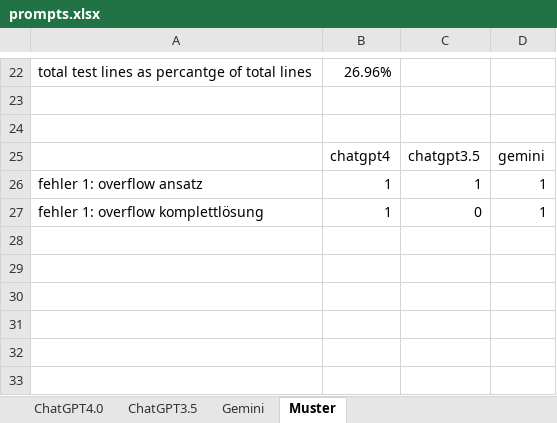
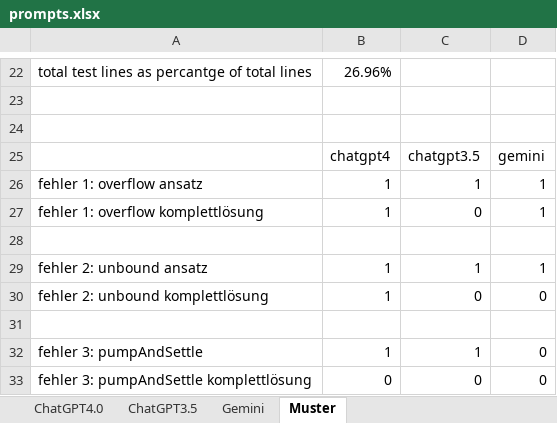
Before and after one commit to JosipDomazetDev/Bachelorarbeit, an Excel workbook: prompts.xlsx, sheet Muster, drawn as a sheet; only a part is shown, gaps mark what is left out; values as stored, in another font and other column widths than the file's, no borders; the diff names each change by its address in the sheet, - before the commit and + after, or states it on an @@ line.

```diff
--- a/prompts.xlsx (sheet Muster)
+++ b/prompts.xlsx (sheet Muster)
+row 28: (empty)
+row 29: fehler 2: unbound ansatz | 1 | 1 | 1
+row 30: fehler 2: unbound komplettlösung | 1 | 0 | 0
+row 31: (empty)
+row 32: fehler 3: pumpAndSettle | 1 | 1 | 0
+row 33: fehler 3: pumpAndSettle komplettlösung | 0 | 0 | 0
```
Also changed, not shown: 1 other file.
